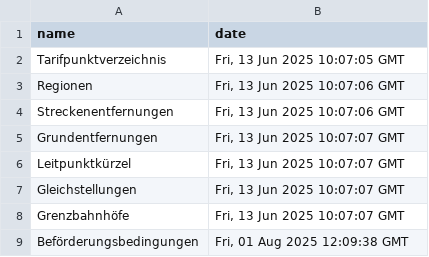
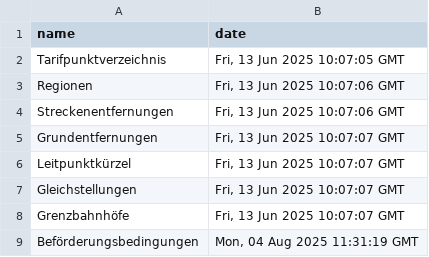
Before and after one commit to pajowu/deutschlandtarif-data, a CSV file: data/last_modified.csv, drawn as a sheet.

```diff
--- a/data/last_modified.csv
+++ b/data/last_modified.csv
@@ -8,2 +8,2 @@ Gleichstellungen,"Fri, 13 Jun 2025 10:07:07 GMT"
 Grenzbahnhöfe,"Fri, 13 Jun 2025 10:07:07 GMT"
-Beförderungsbedingungen,"Fri, 01 Aug 2025 12:09:38 GMT"
+Beförderungsbedingungen,"Mon, 04 Aug 2025 11:31:19 GMT"
```
Also changed, not shown: 4 other files.
